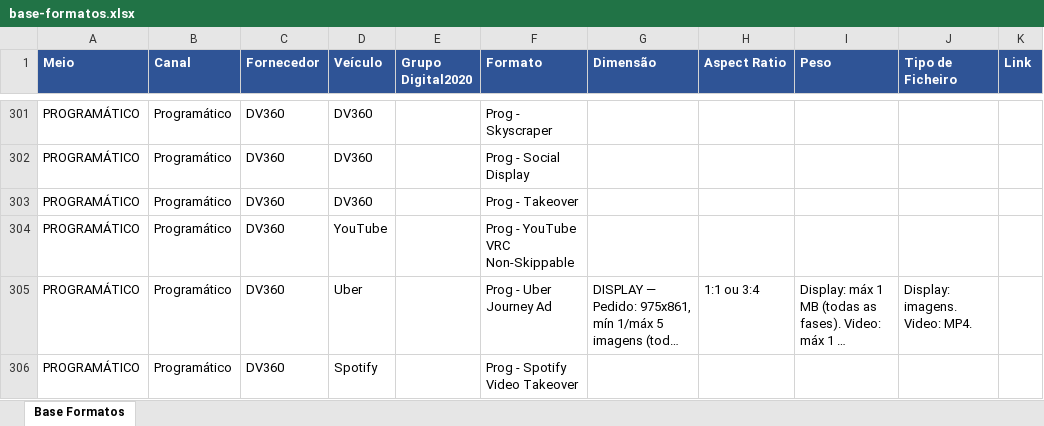
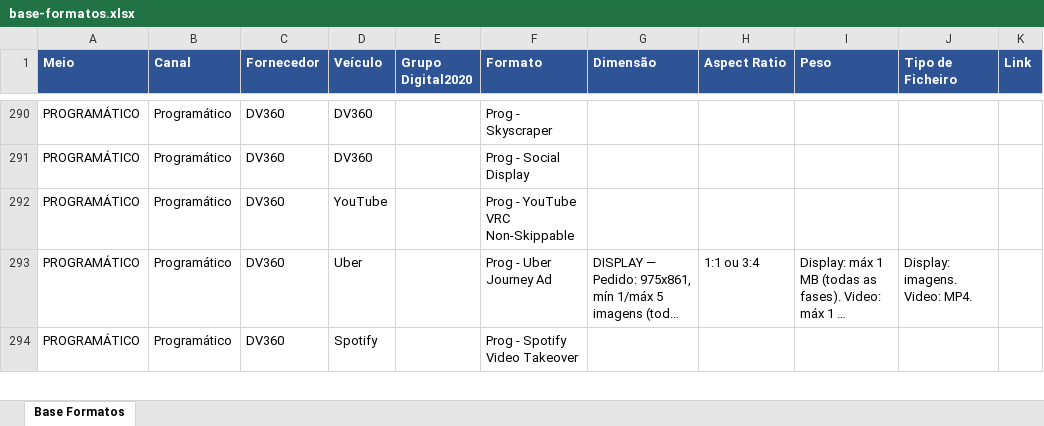
Before and after one commit to claudiarosa00/MS-Builder, an Excel workbook: data/base-formatos.xlsx, sheet Base Formatos, drawn as a sheet; only a part is shown, gaps mark what is left out; long unchanged cells end in …; values as stored, in another font and other column widths than the file's, no borders; removed rows and columns are numbered as before the commit, all else as after; the diff covers the shown part only; the diff names each change by its address in the sheet, - before the commit and + after, or states it on an @@ line.

```diff
--- a/data/base-formatos.xlsx (sheet Base Formatos)
+++ b/data/base-formatos.xlsx (sheet Base Formatos)
-row 303: PROGRAMÁTICO | Programático | DV360 | DV360 |  | Prog - Takeover
```
Also changed, not shown: 47 added rows, 11 removed rows and 7 edited cells elsewhere in this sheet, 1 other file.
